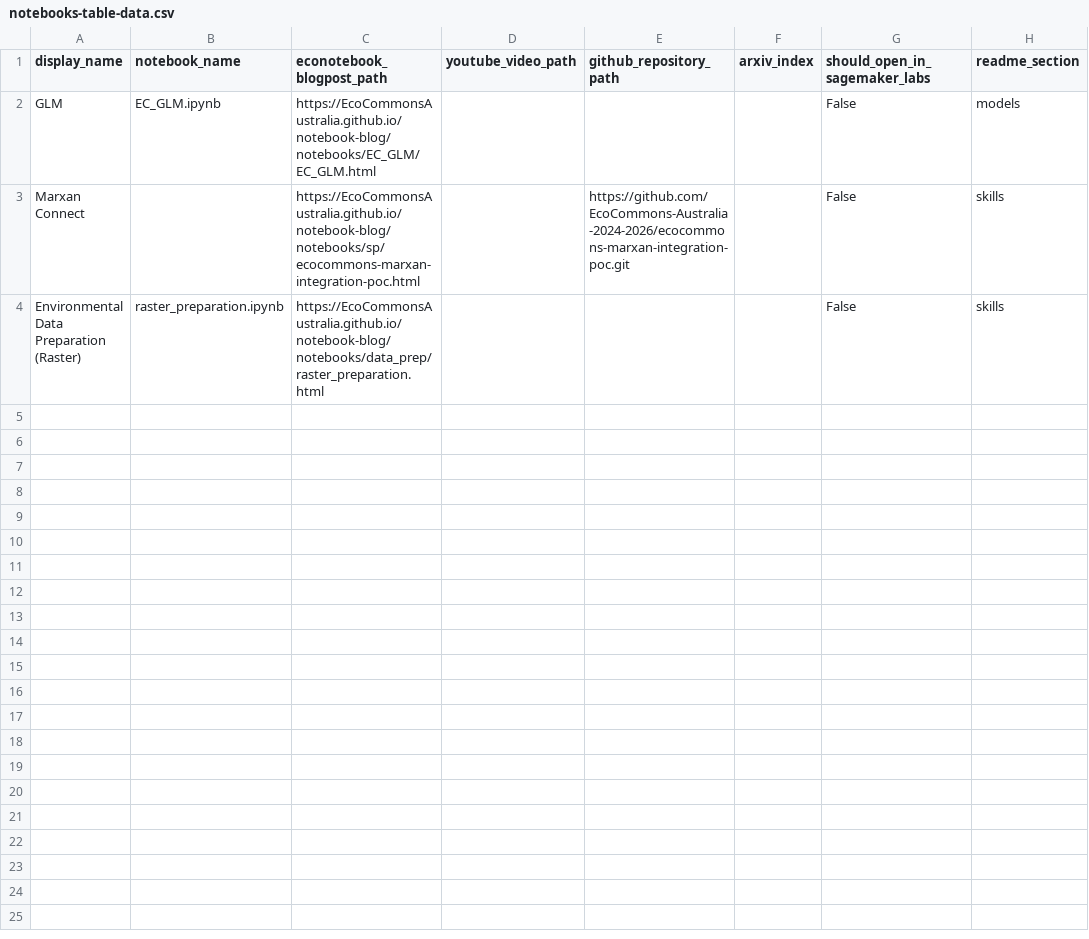
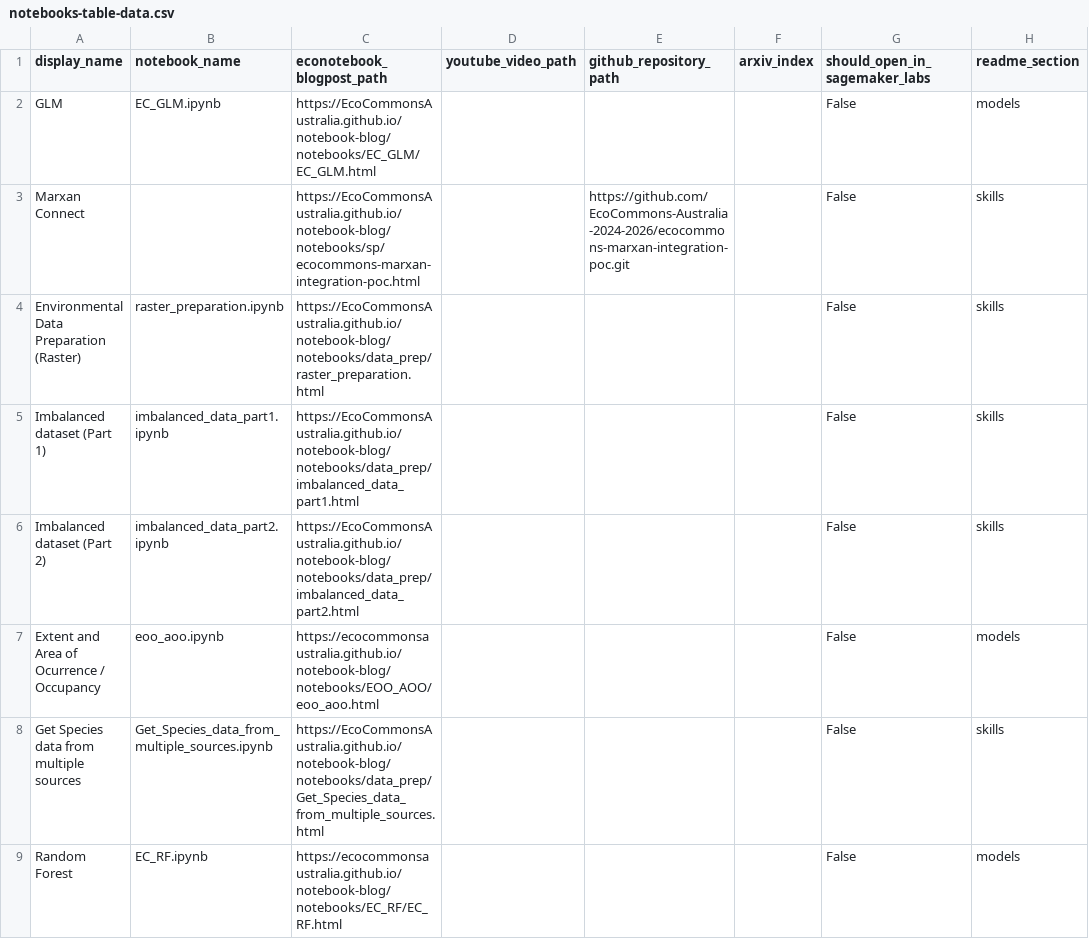
Before and after one commit to EcoCommonsAustralia/notebooks, a CSV file: automation/notebooks-table-data.csv, drawn as a sheet; the diff names each change by its address in the sheet, - before the commit and + after, or states it on an @@ line.

Commit message:
Updated Automation folder, Readme, .QMD file error

```diff
--- a/automation/notebooks-table-data.csv
+++ b/automation/notebooks-table-data.csv
+row 5: Imbalanced dataset (Part 1) | imbalanced_data_part1.ipynb | https://EcoCommonsAustralia.github.io/notebook-blog/notebooks/data_prep/imbalanced_data_part1.html |  |  |  | False | skills
+row 6: Imbalanced dataset (Part 2) | imbalanced_data_part2.ipynb | https://EcoCommonsAustralia.github.io/notebook-blog/notebooks/data_prep/imbalanced_data_part2.html |  |  |  | False | skills
+row 7: Extent and Area of Ocurrence / Occupancy | eoo_aoo.ipynb | https://ecocommonsaustralia.github.io/notebook-blog/notebooks/EOO_AOO/eoo_aoo.html |  |  |  | False | models
+row 8: Get Species data from multiple sources | Get_Species_data_from_multiple_sources.ipynb | https://EcoCommonsAustralia.github.io/notebook-blog/notebooks/data_prep/Get_Species_data_from_multiple_sources.html |  |  |  | False | skills
+row 9: Random Forest | EC_RF.ipynb | https://ecocommonsaustralia.github.io/notebook-blog/notebooks/EC_RF/EC_RF.html |  |  |  | False | models
```
Also changed, not shown: 5 other files.
